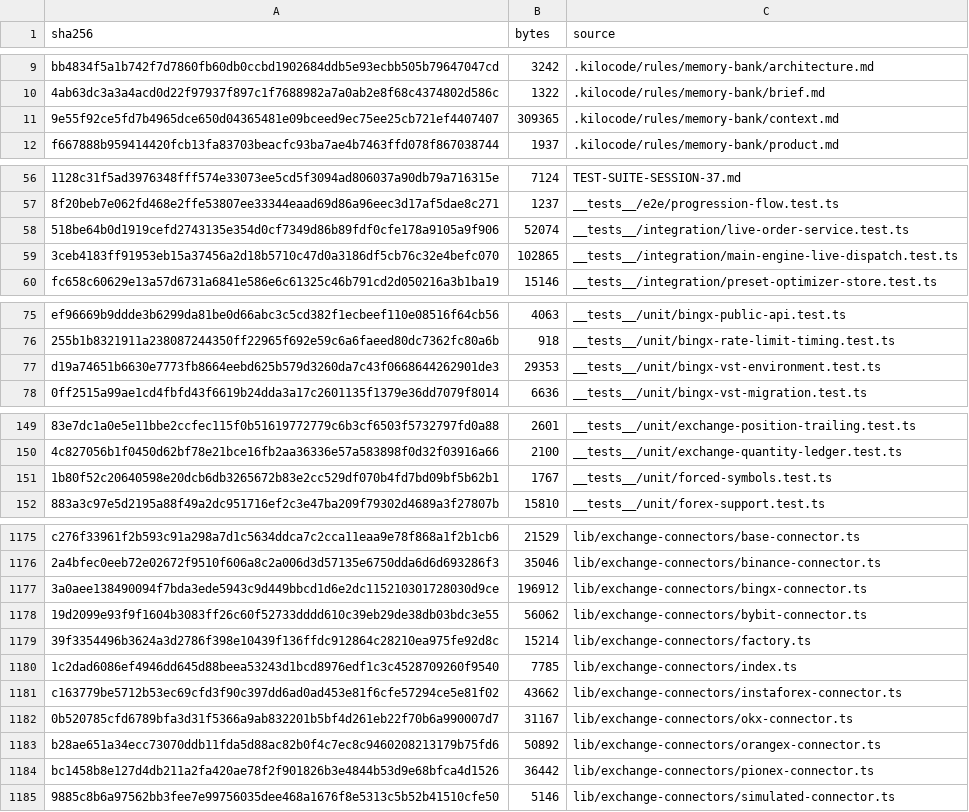
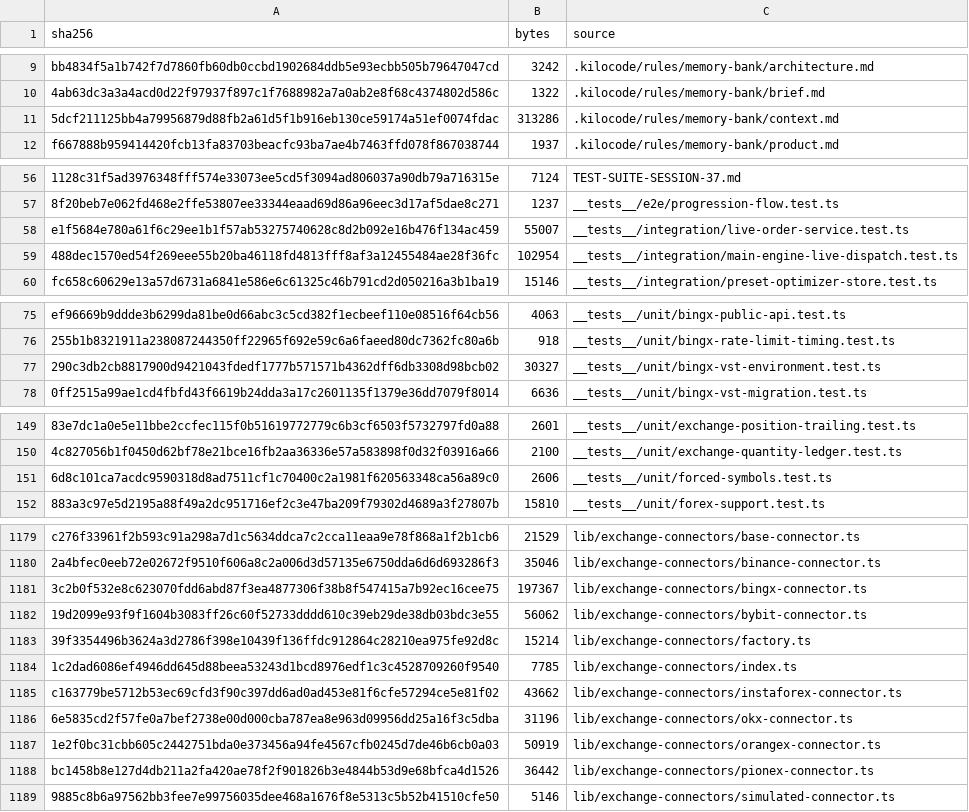
Before and after one commit to mxssnx-creator/CTS-K-N, a TSV file: docs/recreation/manifests/project-files.tsv, drawn as a sheet; only a part is shown, gaps mark what is left out; removed rows and columns are numbered as before the commit, all else as after; the diff covers the shown part only; the diff names each change by its address in the sheet, - before the commit and + after, or states it on an @@ line.

```diff
--- a/docs/recreation/manifests/project-files.tsv
+++ b/docs/recreation/manifests/project-files.tsv
-row 11: 9e55f92ce5fd7b4965dce650d04365481e09bceed9ec75ee25cb721ef4407407 | 309365 | .kilocode/rules/memory-bank/context.md
+row 11: 5dcf211125bb4a79956879d88fb2a61d5f1b916eb130ce59174a51ef0074fdac | 313286 | .kilocode/rules/memory-bank/context.md
-row 58: 518be64b0d1919cefd2743135e354d0cf7349d86b89fdf0cfe178a9105a9f906 | 52074 | __tests__/integration/live-order-service.test.ts
-row 59: 3ceb4183ff91953eb15a37456a2d18b5710c47d0a3186df5cb76c32e4befc070 | 102865 | __tests__/integration/main-engine-live-dispatch.test.ts
+row 58: e1f5684e780a61f6c29ee1b1f57ab53275740628c8d2b092e16b476f134ac459 | 55007 | __tests__/integration/live-order-service.test.ts
+row 59: 488dec1570ed54f269eee55b20ba46118fd4813fff8af3a12455484ae28f36fc | 102954 | __tests__/integration/main-engine-live-dispatch.test.ts
-row 77: d19a74651b6630e7773fb8664eebd625b579d3260da7c43f0668644262901de3 | 29353 | __tests__/unit/bingx-vst-environment.test.ts
+row 77: 290c3db2cb8817900d9421043fdedf1777b571571b4362dff6db3308d98bcb02 | 30327 | __tests__/unit/bingx-vst-environment.test.ts
-row 151: 1b80f52c20640598e20dcb6db3265672b83e2cc529df070b4fd7bd09bf5b62b1 | 1767 | __tests__/unit/forced-symbols.test.ts
+row 151: 6d8c101ca7acdc9590318d8ad7511cf1c70400c2a1981f620563348ca56a89c0 | 2606 | __tests__/unit/forced-symbols.test.ts
-row 1177: 3a0aee138490094f7bda3ede5943c9d449bbcd1d6e2dc115210301728030d9ce | 196912 | lib/exchange-connectors/bingx-connector.ts
+row 1181: 3c2b0f532e8c623070fdd6abd87f3ea4877306f38b8f547415a7b92ec16cee75 | 197367 | lib/exchange-connectors/bingx-connector.ts
-row 1182: 0b520785cfd6789bfa3d31f5366a9ab832201b5bf4d261eb22f70b6a990007d7 | 31167 | lib/exchange-connectors/okx-connector.ts
-row 1183: b28ae651a34ecc73070ddb11fda5d88ac82b0f4c7ec8c9460208213179b75fd6 | 50892 | lib/exchange-connectors/orangex-connector.ts
+row 1186: 6e5835cd2f57fe0a7bef2738e00d000cba787ea8e963d09956dd25a16f3c5dba | 31196 | lib/exchange-connectors/okx-connector.ts
+row 1187: 1e2f0bc31cbb605c2442751bda0e373456a94fe4567cfb0245d7de46b6cb0a03 | 50919 | lib/exchange-connectors/orangex-connector.ts
```
Also changed, not shown: 16 added rows and 10 removed rows elsewhere in this file, docs/recreation/manifests/api-routes.tsv, docs/recreation/manifests/tests-and-verifiers.tsv, 27 other files.
